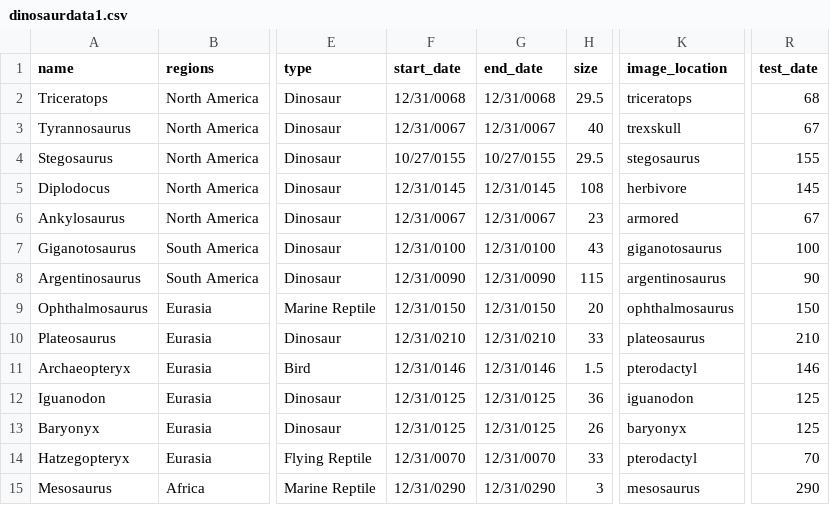
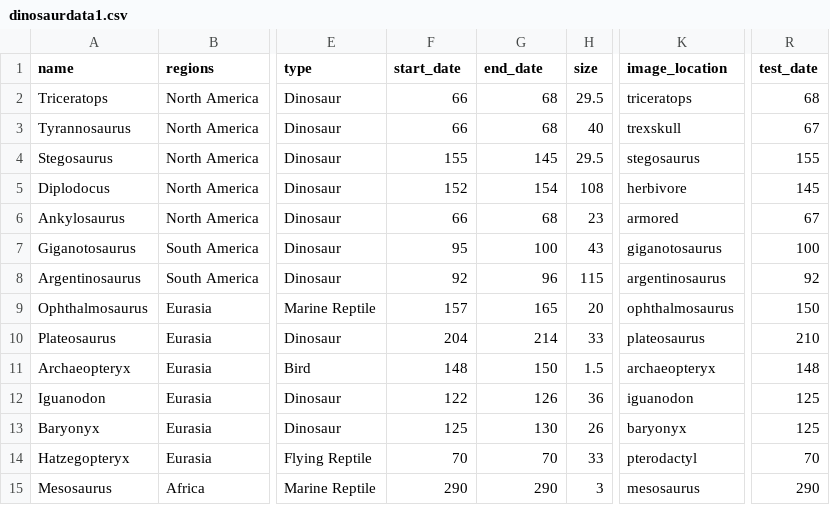
Before and after one commit to JeffRice/svelte-d3-prehistoric, a CSV file: public/dinosaurdata1.csv, drawn as a sheet; only a part is shown, gaps mark what is left out; the diff covers the shown part only; the diff names each change by its address in the sheet, - before the commit and + after, or states it on an @@ line.

```diff
--- a/public/dinosaurdata1.csv
+++ b/public/dinosaurdata1.csv
-F2 (start_date): 12/31/0068
+F2 (start_date): 66
-G2 (end_date): 12/31/0068
+G2 (end_date): 68
-F3 (start_date): 12/31/0067
+F3 (start_date): 66
-G3 (end_date): 12/31/0067
+G3 (end_date): 68
-F4 (start_date): 10/27/0155
+F4 (start_date): 155
-G4 (end_date): 10/27/0155
+G4 (end_date): 145
-F5 (start_date): 12/31/0145
+F5 (start_date): 152
-G5 (end_date): 12/31/0145
+G5 (end_date): 154
-F6 (start_date): 12/31/0067
+F6 (start_date): 66
-G6 (end_date): 12/31/0067
+G6 (end_date): 68
-F7 (start_date): 12/31/0100
+F7 (start_date): 95
-G7 (end_date): 12/31/0100
+G7 (end_date): 100
-F8 (start_date): 12/31/0090
+F8 (start_date): 92
-G8 (end_date): 12/31/0090
+G8 (end_date): 96
-R8 (test_date): 90
+R8 (test_date): 92
-F9 (start_date): 12/31/0150
+F9 (start_date): 157
-G9 (end_date): 12/31/0150
+G9 (end_date): 165
-F10 (start_date): 12/31/0210
+F10 (start_date): 204
-G10 (end_date): 12/31/0210
+G10 (end_date): 214
-F11 (start_date): 12/31/0146
+F11 (start_date): 148
-G11 (end_date): 12/31/0146
+G11 (end_date): 150
-K11 (image_location): pterodactyl
+K11 (image_location): archaeopteryx
-R11 (test_date): 146
+R11 (test_date): 148
-F12 (start_date): 12/31/0125
+F12 (start_date): 122
-G12 (end_date): 12/31/0125
+G12 (end_date): 126
-F13 (start_date): 12/31/0125
+F13 (start_date): 125
-G13 (end_date): 12/31/0125
+G13 (end_date): 130
-F14 (start_date): 12/31/0070
+F14 (start_date): 70
-G14 (end_date): 12/31/0070
+G14 (end_date): 70
-F15 (start_date): 12/31/0290
+F15 (start_date): 290
-G15 (end_date): 12/31/0290
+G15 (end_date): 290
```
Also changed, not shown: 1 added row and 62 edited cells elsewhere in this file, 26 other files.
